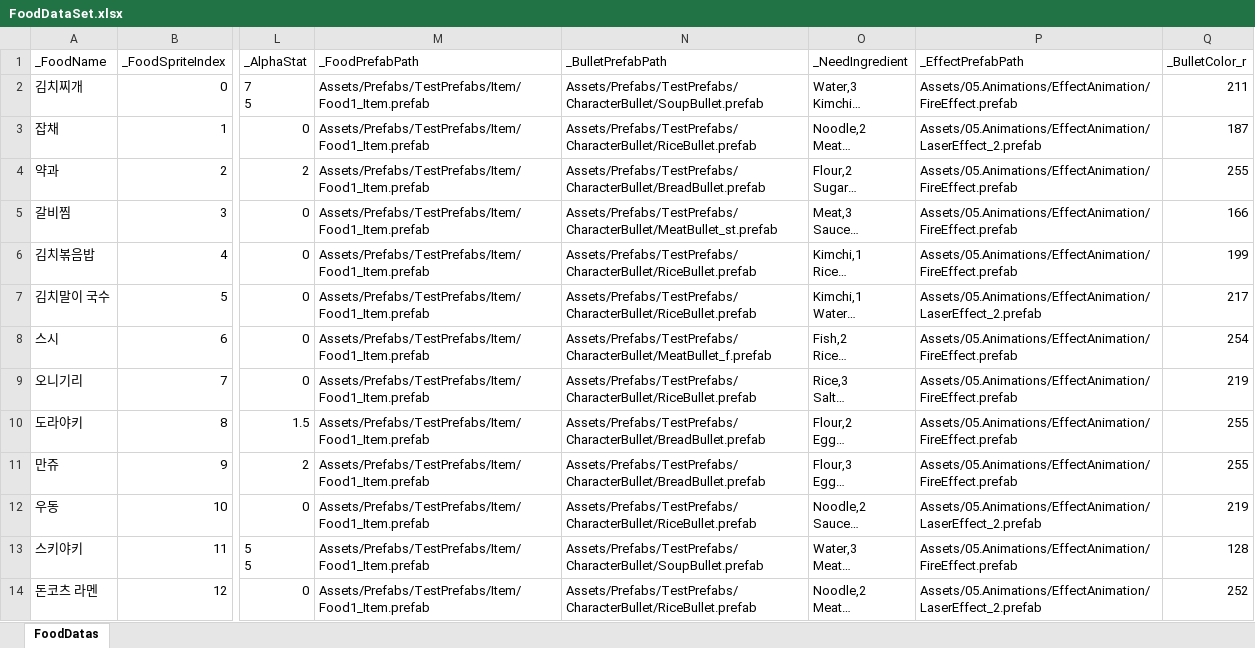
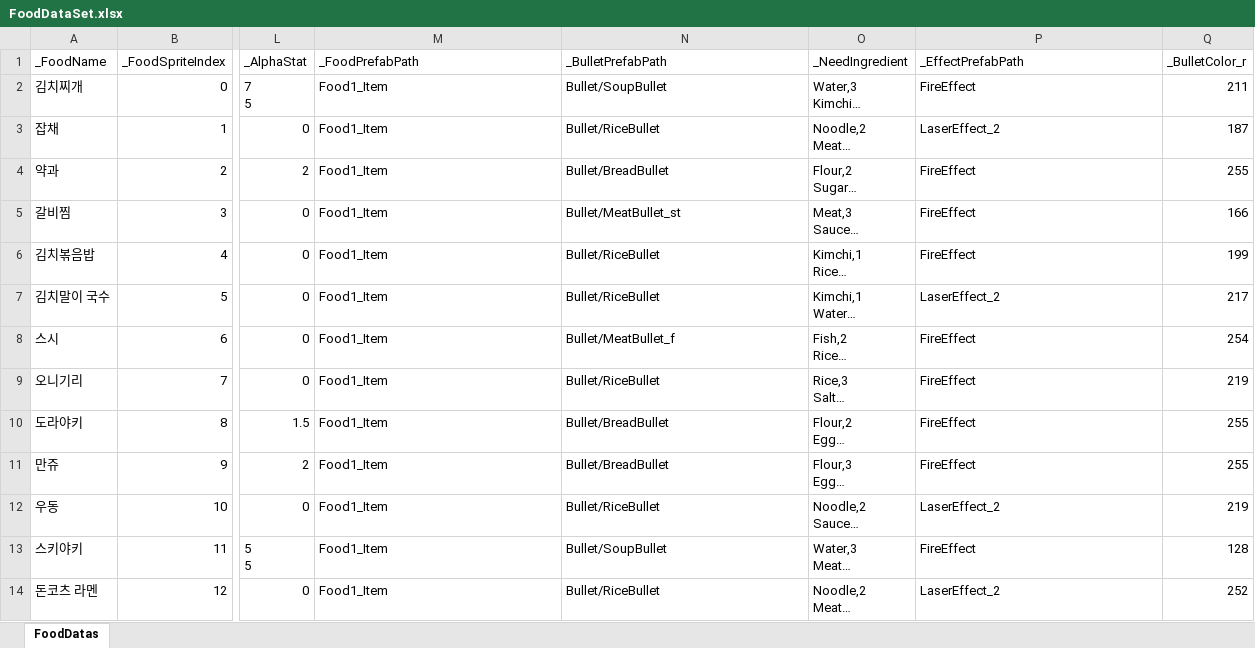
Before and after one commit to JungBin1225/ServeWay, an Excel workbook: ServeWay_Project/Assets/07.Data/FoodDataSet.xlsx, sheet FoodDatas, drawn as a sheet; only a part is shown, gaps mark what is left out; long unchanged cells end in …; values as stored, in another font and other column widths than the file's, no borders; the diff covers the shown part only; the diff names each change by its address in the sheet, - before the commit and + after, or states it on an @@ line.

```diff
--- a/ServeWay_Project/Assets/07.Data/FoodDataSet.xlsx (sheet FoodDatas)
+++ b/ServeWay_Project/Assets/07.Data/FoodDataSet.xlsx (sheet FoodDatas)
-M2:M14 (_FoodPrefabPath): Assets/Prefabs/TestPrefabs/Item/Food1_Item.prefab
+M2:M14 (_FoodPrefabPath): Food1_Item
-N2 (_BulletPrefabPath): Assets/Prefabs/TestPrefabs/CharacterBullet/SoupBullet.prefab
+N2 (_BulletPrefabPath): Bullet/SoupBullet
-P2 (_EffectPrefabPath): Assets/05.Animations/EffectAnimation/FireEffect.prefab
+P2 (_EffectPrefabPath): FireEffect
-N3 (_BulletPrefabPath): Assets/Prefabs/TestPrefabs/CharacterBullet/RiceBullet.prefab
+N3 (_BulletPrefabPath): Bullet/RiceBullet
-P3 (_EffectPrefabPath): Assets/05.Animations/EffectAnimation/LaserEffect_2.prefab
+P3 (_EffectPrefabPath): LaserEffect_2
-N4 (_BulletPrefabPath): Assets/Prefabs/TestPrefabs/CharacterBullet/BreadBullet.prefab
+N4 (_BulletPrefabPath): Bullet/BreadBullet
-P4:P6 (_EffectPrefabPath): Assets/05.Animations/EffectAnimation/FireEffect.prefab
+P4:P6 (_EffectPrefabPath): FireEffect
-N5 (_BulletPrefabPath): Assets/Prefabs/TestPrefabs/CharacterBullet/MeatBullet_st.prefab
+N5 (_BulletPrefabPath): Bullet/MeatBullet_st
-N6:N7 (_BulletPrefabPath): Assets/Prefabs/TestPrefabs/CharacterBullet/RiceBullet.prefab
+N6:N7 (_BulletPrefabPath): Bullet/RiceBullet
-P7 (_EffectPrefabPath): Assets/05.Animations/EffectAnimation/LaserEffect_2.prefab
+P7 (_EffectPrefabPath): LaserEffect_2
-N8 (_BulletPrefabPath): Assets/Prefabs/TestPrefabs/CharacterBullet/MeatBullet_f.prefab
+N8 (_BulletPrefabPath): Bullet/MeatBullet_f
-P8:P11 (_EffectPrefabPath): Assets/05.Animations/EffectAnimation/FireEffect.prefab
+P8:P11 (_EffectPrefabPath): FireEffect
-N9 (_BulletPrefabPath): Assets/Prefabs/TestPrefabs/CharacterBullet/RiceBullet.prefab
+N9 (_BulletPrefabPath): Bullet/RiceBullet
-N10:N11 (_BulletPrefabPath): Assets/Prefabs/TestPrefabs/CharacterBullet/BreadBullet.prefab
+N10:N11 (_BulletPrefabPath): Bullet/BreadBullet
-N12 (_BulletPrefabPath): Assets/Prefabs/TestPrefabs/CharacterBullet/RiceBullet.prefab
+N12 (_BulletPrefabPath): Bullet/RiceBullet
-P12 (_EffectPrefabPath): Assets/05.Animations/EffectAnimation/LaserEffect_2.prefab
+P12 (_EffectPrefabPath): LaserEffect_2
-N13 (_BulletPrefabPath): Assets/Prefabs/TestPrefabs/CharacterBullet/SoupBullet.prefab
+N13 (_BulletPrefabPath): Bullet/SoupBullet
-P13 (_EffectPrefabPath): Assets/05.Animations/EffectAnimation/FireEffect.prefab
+P13 (_EffectPrefabPath): FireEffect
-N14 (_BulletPrefabPath): Assets/Prefabs/TestPrefabs/CharacterBullet/RiceBullet.prefab
+N14 (_BulletPrefabPath): Bullet/RiceBullet
-P14 (_EffectPrefabPath): Assets/05.Animations/EffectAnimation/LaserEffect_2.prefab
+P14 (_EffectPrefabPath): LaserEffect_2
```
Also changed, not shown: 153 edited cells elsewhere in this sheet, ServeWay_Project/Assets/07.Data/IngredientDataSet.xlsx, ServeWay_Project/Assets/07.Data/StartFoodDataSet.xlsx, 45 other files.
